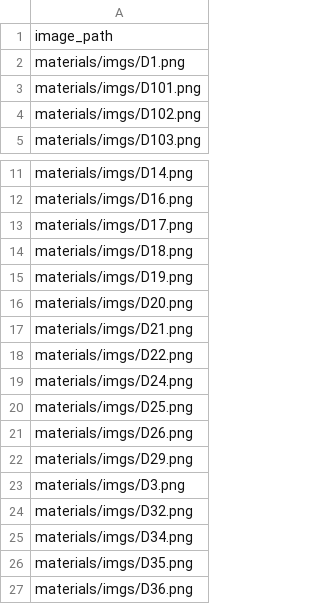
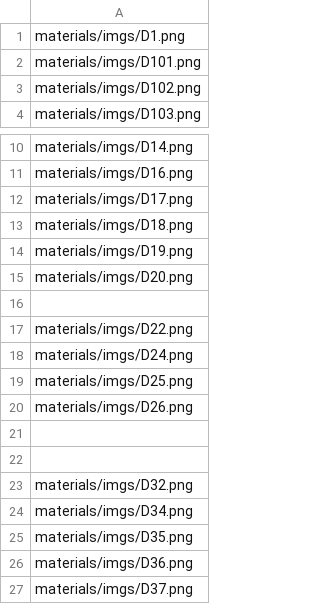
Before and after one commit to SchlossVRL/visual_texture_uniformity_ratings, a CSV file: uniformity_ratings_subset_paths.csv, drawn as a sheet; only a part is shown, gaps mark what is left out; the shorter side is filled out with more unchanged rows; removed rows and columns are numbered as before the commit, all else as after; the diff names each change by its address in the sheet, - before the commit and + after, or states it on an @@ line.

Commit message:
added sheet

```diff
--- a/uniformity_ratings_subset_paths.csv
+++ b/uniformity_ratings_subset_paths.csv
-row 1: image_path
-A16: materials/imgs/D21.png
+A16: (empty)
-A21: materials/imgs/D29.png
+A21: (empty)
-A22: materials/imgs/D3.png
+A22: (empty)
```
Also changed, not shown: 1 other file.
